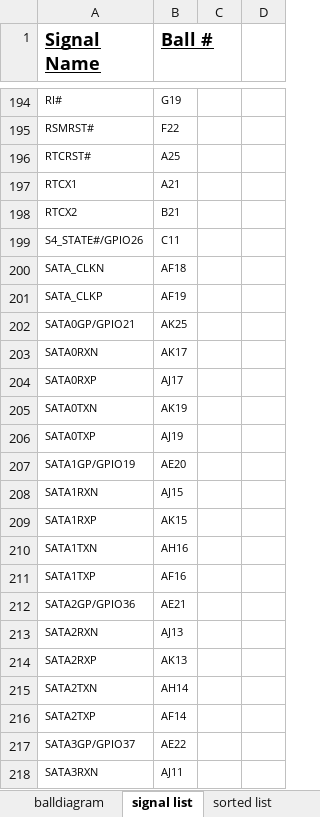
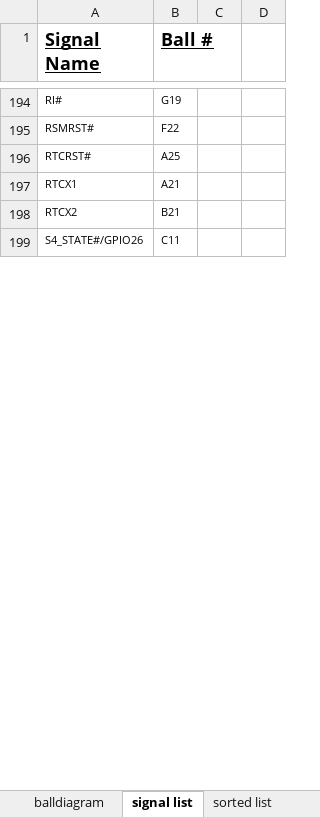
Before and after one commit to zaikoun/cisco-coop-mobo, an Excel workbook: Excel Sheet/Southbridge.xlsx, sheet signal list, drawn as a sheet; only a part is shown, gaps mark what is left out; values as stored, in another font and other column widths than the file's, no borders; removed rows and columns are numbered as before the commit, all else as after; the diff covers the shown part only; the diff names each change by its address in the sheet, - before the commit and + after, or states it on an @@ line.

Commit message:
Started on organizing SATA and PCI

```diff
--- a/Excel Sheet/Southbridge.xlsx (sheet signal list)
+++ b/Excel Sheet/Southbridge.xlsx (sheet signal list)
-row 200: SATA_CLKN | AF18
-row 201: SATA_CLKP | AF19
-row 202: SATA0GP/GPIO21 | AK25
-row 203: SATA0RXN | AK17
-row 204: SATA0RXP | AJ17
-row 205: SATA0TXN | AK19
-row 206: SATA0TXP | AJ19
-row 207: SATA1GP/GPIO19 | AE20
-row 208: SATA1RXN | AJ15
-row 209: SATA1RXP | AK15
-row 210: SATA1TXN | AH16
-row 211: SATA1TXP | AF16
-row 212: SATA2GP/GPIO36 | AE21
-row 213: SATA2RXN | AJ13
-row 214: SATA2RXP | AK13
-row 215: SATA2TXN | AH14
-row 216: SATA2TXP | AF14
-row 217: SATA3GP/GPIO37 | AE22
-row 218: SATA3RXN | AJ11
```
Also changed, not shown: 96 added rows and 77 removed rows elsewhere in this sheet, sheet sorted list.
